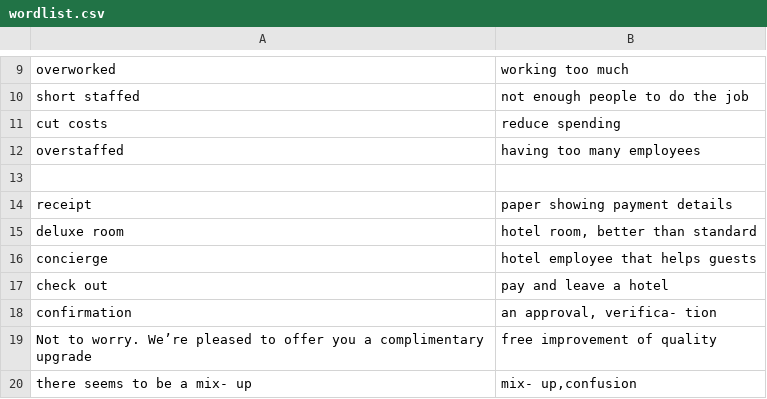
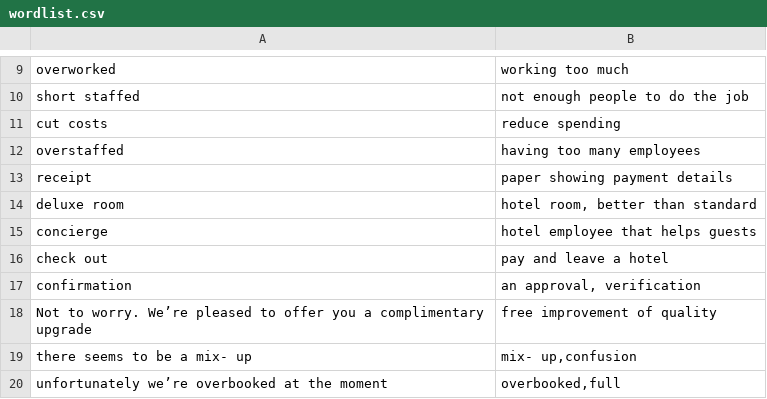
Before and after one commit to Joeli150fz/flashcard, a CSV file: wordlist.csv, drawn as a sheet; only a part is shown, gaps mark what is left out; the shorter side is filled out with more unchanged rows.

Commit message:
Update wordlist.csv with new entries

```diff
--- a/wordlist.csv
+++ b/wordlist.csv
@@ -16,3 +16,2 @@ cut costs,"reduce spending"
 overstaffed,"having too many employees"
-
 receipt,"paper showing payment details"
@@ -21,3 +20,3 @@ concierge,"hotel employee that helps guests"
 check out,"pay and leave a hotel"
-confirmation,"an approval, verifica- tion"
+confirmation,"an approval, verification"
 Not to worry. We’re pleased to offer you a complimentary upgrade,"free improvement of quality"
```
